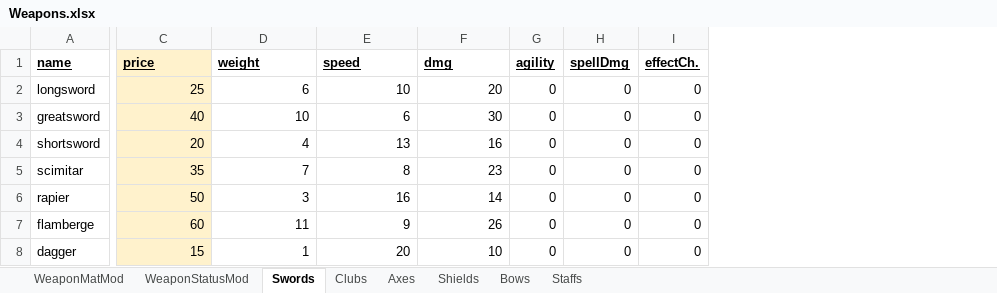
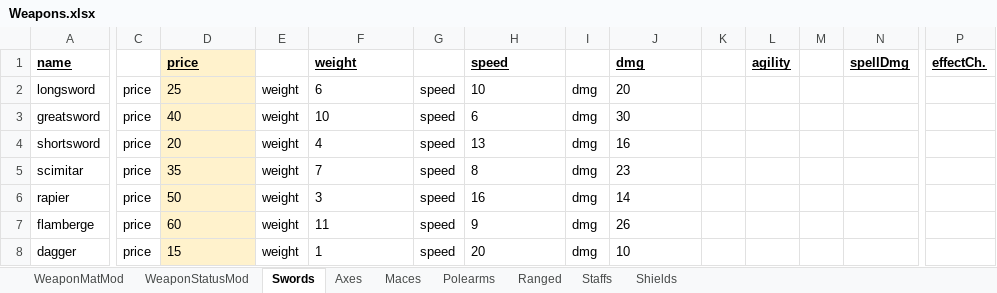
Before and after one commit to Nischda/RPG_Java, an Excel workbook: src/GameDesign/Weapons.xlsx, sheet Swords, drawn as a sheet; only a part is shown, gaps mark what is left out; values as stored, in another font and other column widths than the file's, no borders; addresses are those after the commit; the diff covers the shown part only; the diff names each change by its address in the sheet, - before the commit and + after, or states it on an @@ line.

```diff
--- a/src/GameDesign/Weapons.xlsx (sheet Swords)
+++ b/src/GameDesign/Weapons.xlsx (sheet Swords)
-sheet tab: Clubs
+sheet tab: Maces
-sheet tab: Bows
+sheet tab: Polearms
+sheet tab: Ranged
@@ sheet tab order changed: WeaponMatMod | WeaponStatusMod | Swords | Axes | Maces | Polearms | Ranged | Staffs | Shields @@
+column C, rows 2-8: all price
+column E, rows 2-8: all weight
+column G, rows 2-8: all speed
+column I, rows 2-8: all dmg
+column K, empty
+column M, empty
-D2:D8 alignment: right
+D2:D8 alignment: left
-F2:F8 alignment: right
+F2:F8 alignment: left
-H2:H8 alignment: right
+H2:H8 alignment: left
-J2:J8 alignment: right
+J2:J8 alignment: left
-L2:L8 (agility): 0
+L2:L8 (agility): (empty)
-N2:N8 (spellDmg): 0
+N2:N8 (spellDmg): (empty)
-P2:P8 (effectCh.): 0
+P2:P8 (effectCh.): (empty)
```
Also changed, not shown: 2 added columns elsewhere in this sheet, sheet Maces, sheet Axes, sheet Staffs, sheet Shields, 17 other files.
